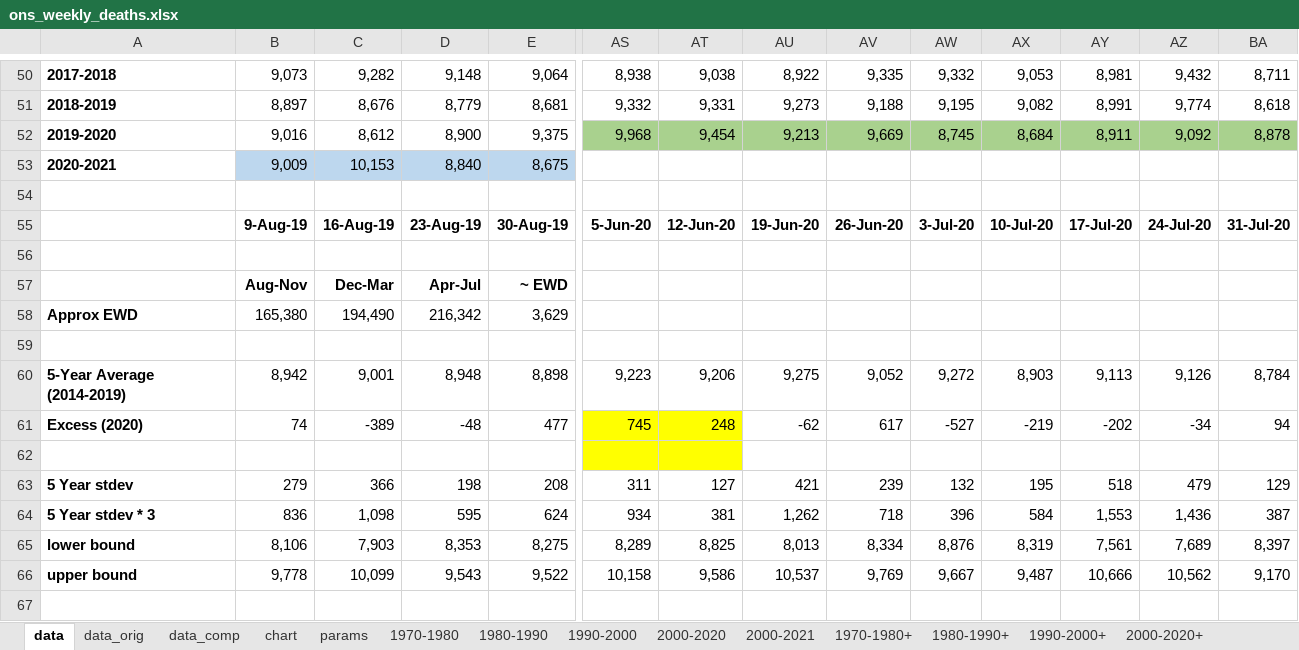
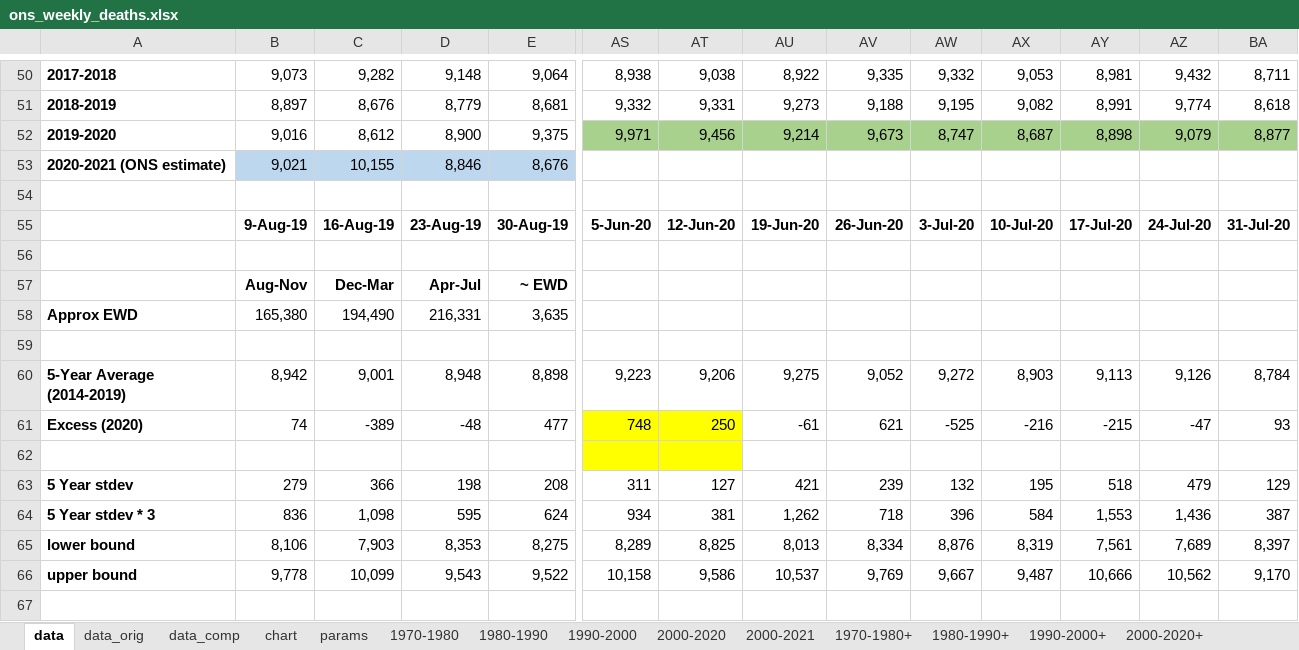
Before and after one commit to Logiqx/on-stats, an Excel workbook: data/ons_weekly_deaths.xlsx, sheet data, drawn as a sheet; only a part is shown, gaps mark what is left out; values as stored, in another font and other column widths than the file's, no borders; charts and pictures not drawn; removed rows and columns are numbered as before the commit, all else as after; rows hold the shown columns only; the diff names each change by its address in the sheet, - before the commit and + after, or states it on an @@ line.

Commit message:
Update with latest ONS data

```diff
--- a/data/ons_weekly_deaths.xlsx (sheet data)
+++ b/data/ons_weekly_deaths.xlsx (sheet data)
-AS52: 9,968
+AS52: 9,971
-AT52: 9,454
+AT52: 9,456
-AU52: 9,213
+AU52: 9,214
-AV52: 9,669
+AV52: 9,673
-AW52: 8,745
+AW52: 8,747
-AX52: 8,684
+AX52: 8,687
-AY52: 8,911
+AY52: 8,898
-AZ52: 9,092
+AZ52: 9,079
-BA52: 8,878
+BA52: 8,877
-row 53: 2020-2021 | 9,009 | 10,153 | 8,840 | 8,675
+row 53: 2020-2021 (ONS estimate) | 9,021 | 10,155 | 8,846 | 8,676
-D58: 216,342
+D58: 216,331
-E58: 3,629
+E58: 3,635
-AS61: 745
+AS61: 748
-AT61: 248
+AT61: 250
-AU61: -62
+AU61: -61
-AV61: 617
+AV61: 621
-AW61: -527
+AW61: -525
-AX61: -219
+AX61: -216
-AY61: -202
+AY61: -215
-AZ61: -34
+AZ61: -47
-BA61: 94
+BA61: 93
```
Also changed, not shown: sheet 5y averages, charts or pictures.
